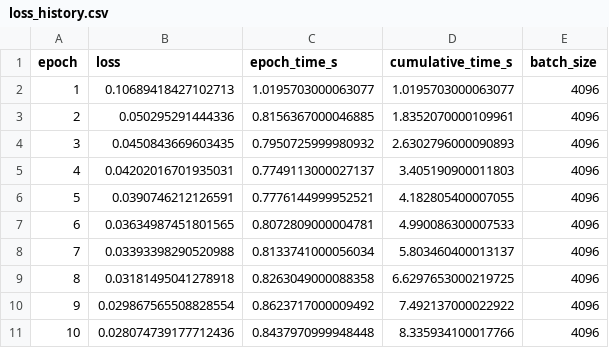
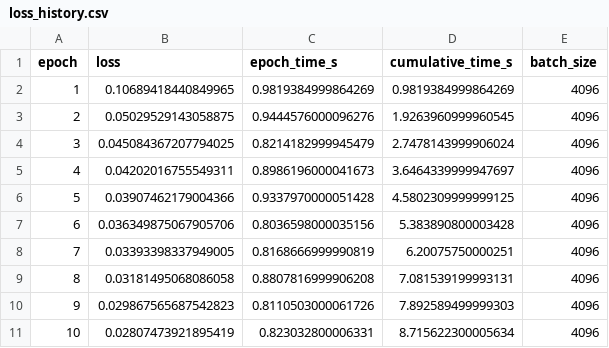
Before and after one commit to jeyadev-jd/glove-wikitext2, a CSV file: results/loss_history.csv, drawn as a sheet; only a part is shown; the diff covers the shown part only.

```diff
--- a/results/loss_history.csv
+++ b/results/loss_history.csv
@@ -1,11 +1,11 @@
 epoch,loss,epoch_time_s,cumulative_time_s,batch_size
-1,0.10689418427102713,1.0195703000063077,1.0195703000063077,4096
-2,0.050295291444336,0.8156367000046885,1.8352070000109961,4096
-3,0.0450843669603435,0.7950725999980932,2.6302796000090893,4096
-4,0.04202016701935031,0.7749113000027137,3.405190900011803,4096
-5,0.0390746212126591,0.7776144999952521,4.182805400007055,4096
-6,0.03634987451801565,0.8072809000004781,4.990086300007533,4096
-7,0.03393398290520988,0.8133741000056034,5.803460400013137,4096
-8,0.03181495041278918,0.8263049000088358,6.6297653000219725,4096
-9,0.029867565508828554,0.8623717000009492,7.492137000022922,4096
-10,0.028074739177712436,0.8437970999948448,8.335934100017766,4096
+1,0.10689418440849965,0.9819384999864269,0.9819384999864269,4096
+2,0.05029529143058875,0.9444576000096276,1.9263960999960545,4096
+3,0.045084367207794025,0.8214182999945479,2.7478143999906024,4096
+4,0.04202016755549311,0.8986196000041673,3.6464339999947697,4096
+5,0.03907462179004366,0.9337970000051428,4.5802309999999125,4096
+6,0.036349875067905706,0.8036598000035156,5.383890800003428,4096
+7,0.03393398337949005,0.8168666999990819,6.20075750000251,4096
+8,0.03181495068086058,0.8807816999906208,7.081539199993131,4096
+9,0.029867565687542823,0.8110503000061726,7.892589499999303,4096
+10,0.02807473921895419,0.823032800006331,8.715622300005634,4096
```
Also changed, not shown: 60 edited cells elsewhere in this file, results/ablation_results.csv, results/analogy_results.csv, 10 other files.
